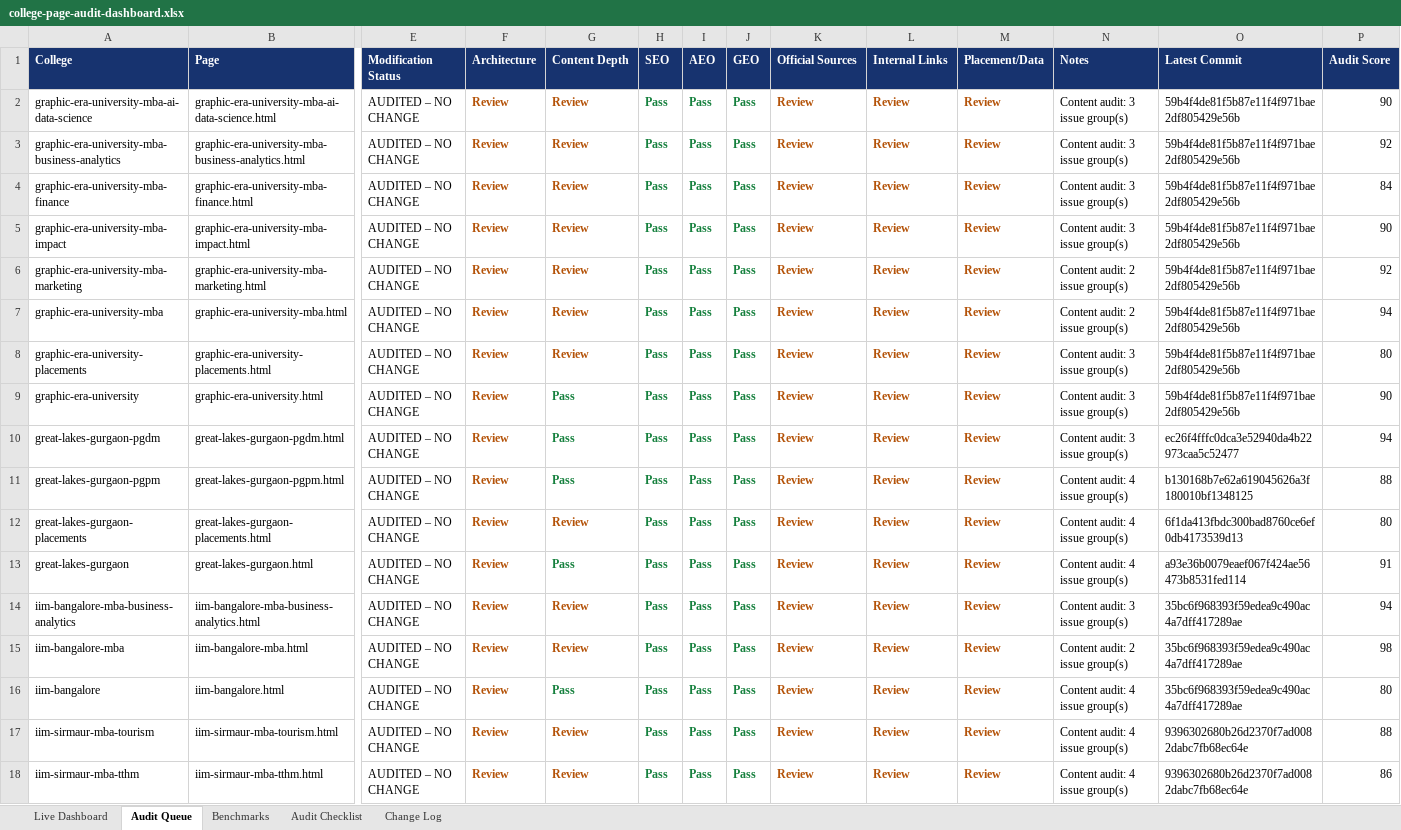
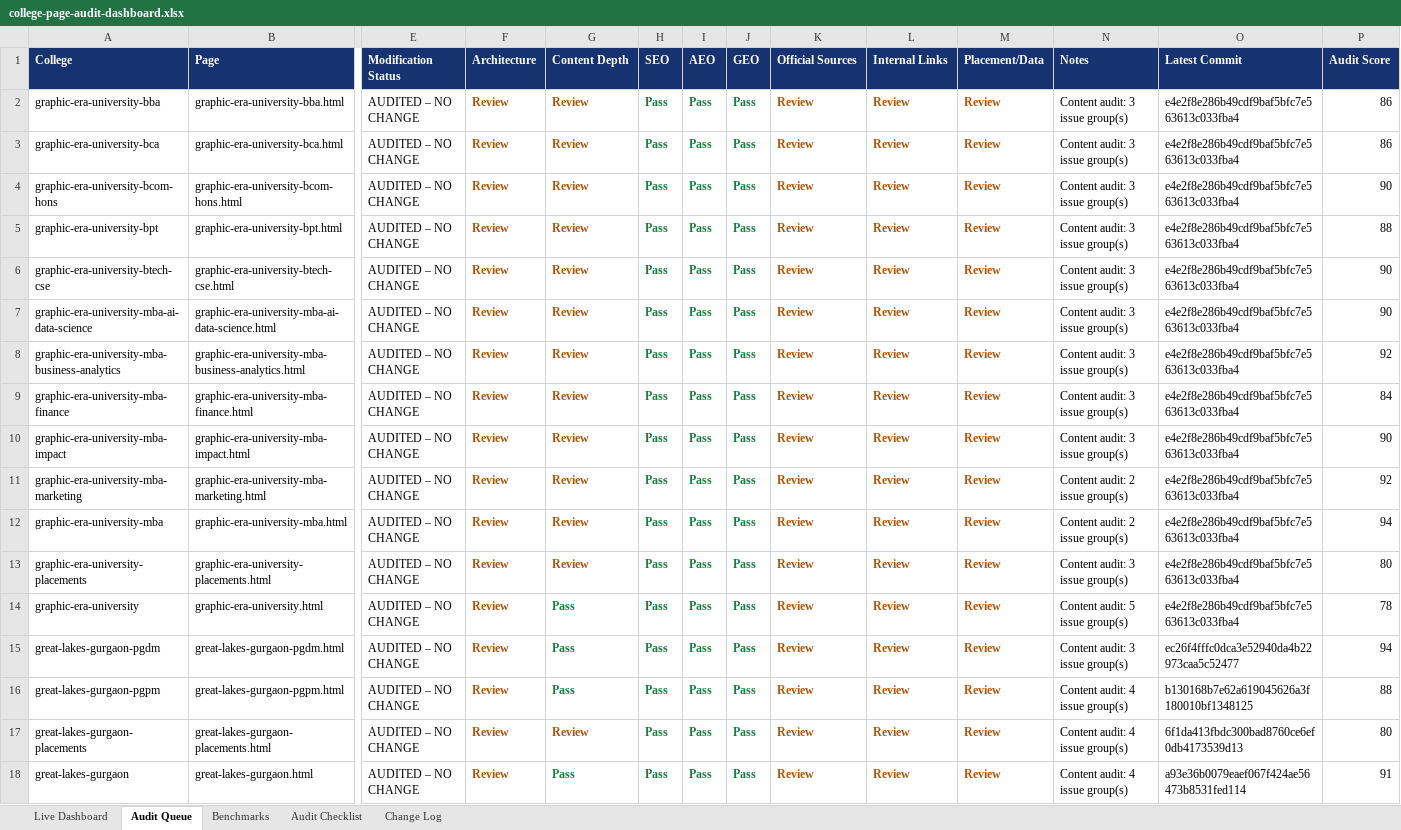
Before and after one commit to vai2110/mba-admission-portal, an Excel workbook: college-page-audit-dashboard.xlsx, sheet Audit Queue, drawn as a sheet; only a part is shown, gaps mark what is left out; the shorter side is filled out with more unchanged rows; values as stored, in another font and other column widths than the file's, no borders; table styles not drawn; addresses are those after the commit; rows hold the shown columns only; the diff names each change by its address in the sheet, - before the commit and + after, or states it on an @@ line.

```diff
--- a/college-page-audit-dashboard.xlsx (sheet Audit Queue)
+++ b/college-page-audit-dashboard.xlsx (sheet Audit Queue)
+row 2: graphic-era-university-bba | graphic-era-university-bba.html | AUDITED – NO CHANGE | Review | Review | Pass | Pass | Pass | Review | Review | Review | Content audit: 3 issue group(s) | e4e2f8e286b49cdf9baf5bfc7e563613c033fba4 | 86
+row 3: graphic-era-university-bca | graphic-era-university-bca.html | AUDITED – NO CHANGE | Review | Review | Pass | Pass | Pass | Review | Review | Review | Content audit: 3 issue group(s) | e4e2f8e286b49cdf9baf5bfc7e563613c033fba4 | 86
+row 4: graphic-era-university-bcom-hons | graphic-era-university-bcom-hons.html | AUDITED – NO CHANGE | Review | Review | Pass | Pass | Pass | Review | Review | Review | Content audit: 3 issue group(s) | e4e2f8e286b49cdf9baf5bfc7e563613c033fba4 | 90
+row 5: graphic-era-university-bpt | graphic-era-university-bpt.html | AUDITED – NO CHANGE | Review | Review | Pass | Pass | Pass | Review | Review | Review | Content audit: 3 issue group(s) | e4e2f8e286b49cdf9baf5bfc7e563613c033fba4 | 88
+row 6: graphic-era-university-btech-cse | graphic-era-university-btech-cse.html | AUDITED – NO CHANGE | Review | Review | Pass | Pass | Pass | Review | Review | Review | Content audit: 3 issue group(s) | e4e2f8e286b49cdf9baf5bfc7e563613c033fba4 | 90
-O7:O14 (Latest Commit): 59b4f4de81f5b87e11f4f971bae2df805429e56b
+O7:O14 (Latest Commit): e4e2f8e286b49cdf9baf5bfc7e563613c033fba4
-N14 (Notes): Content audit: 3 issue group(s)
+N14 (Notes): Content audit: 5 issue group(s)
-P14 (Audit Score): 90
+P14 (Audit Score): 78
```
Also changed, not shown: sheet Change Log, sheet Live Dashboard, college-production-tracker.xlsx, 1 other file.
